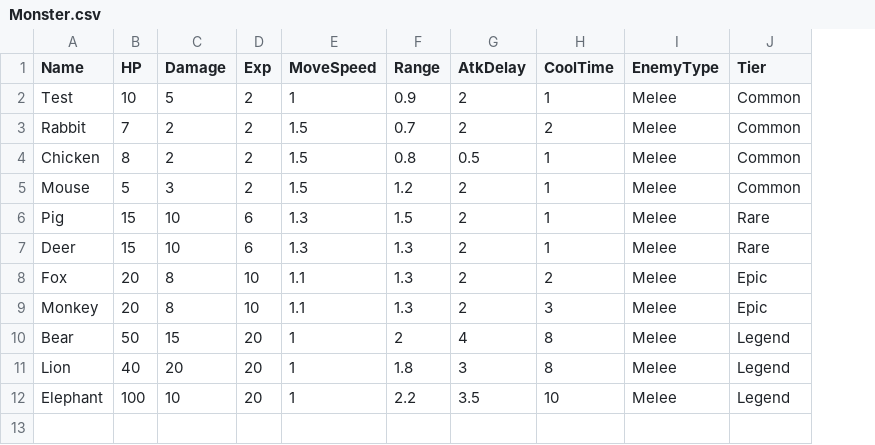
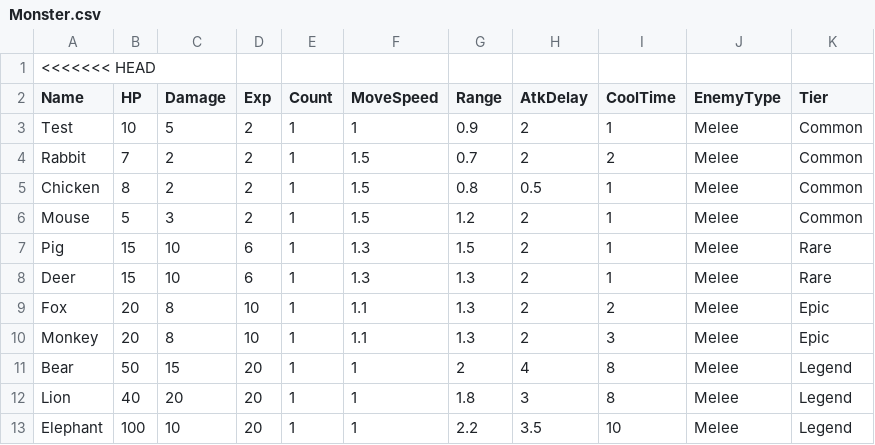
Before and after one commit to HongDaHyun/ProjectAI, a CSV file: ProjectAI/Assets/Scripts/CSV/Monster.csv, drawn as a sheet; addresses are those after the commit; the diff names each change by its address in the sheet, - before the commit and + after, or states it on an @@ line.

```diff
--- a/ProjectAI/Assets/Scripts/CSV/Monster.csv
+++ b/ProjectAI/Assets/Scripts/CSV/Monster.csv
+column E (Count), rows 3-13: all 1
+row 1: <<<<<<< HEAD
```
Also changed, not shown: ProjectAI/Assets/Scripts/CSV/Weapon.csv, 40 other files.
